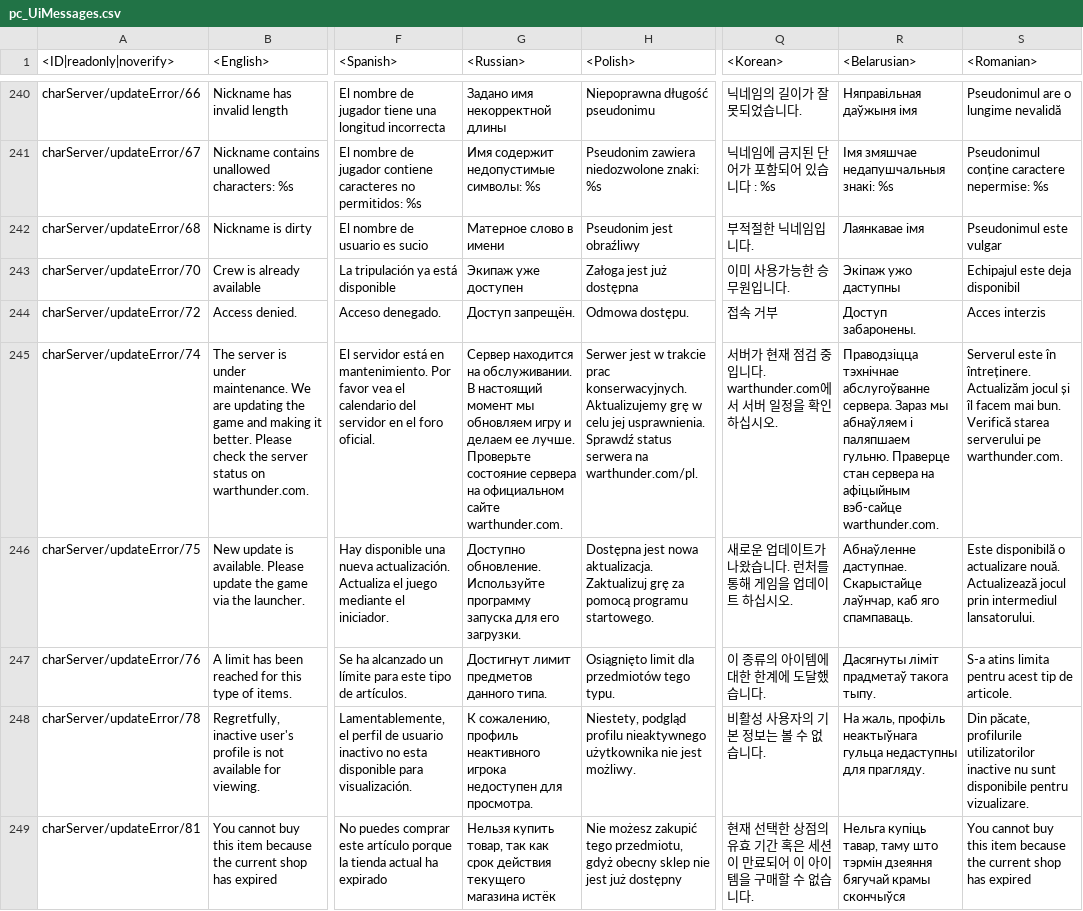
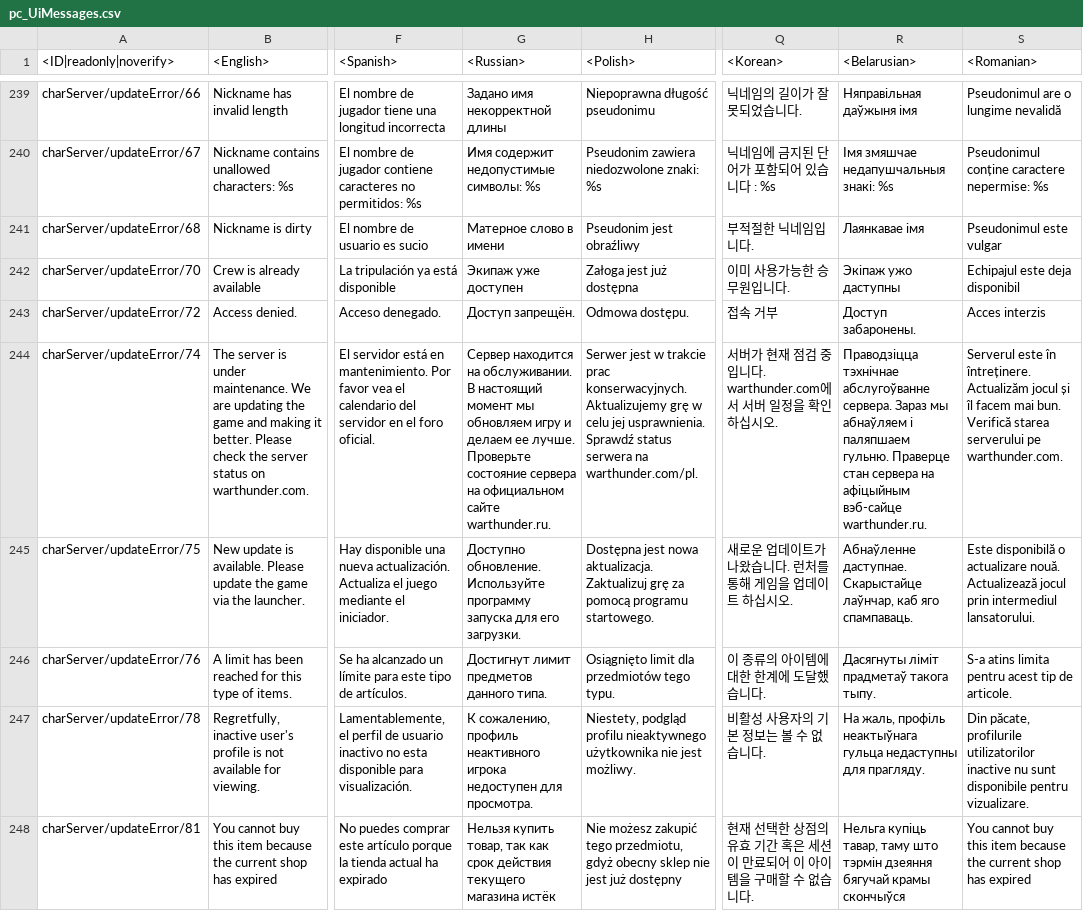
Before and after one commit to piksel-man231/lang, a CSV file: pc_UiMessages.csv, drawn as a sheet; only a part is shown, gaps mark what is left out; addresses are those after the commit; the diff covers the shown part only; the diff names each change by its address in the sheet, - before the commit and + after, or states it on an @@ line.

```diff
--- a/pc_UiMessages.csv
+++ b/pc_UiMessages.csv
-G244 (<Russian>): …официальном сайте warthunder.com.
+G244 (<Russian>): …официальном сайте warthunder.ru.
-R244 (<Belarusian>): …афіцыйным вэб-сайце warthunder.com.
+R244 (<Belarusian>): …афіцыйным вэб-сайце warthunder.ru.
```
Also changed, not shown: 2 removed rows and 60 edited cells elsewhere in this file, _keyboard.csv, menu_debriefing.csv, 45 other files.
